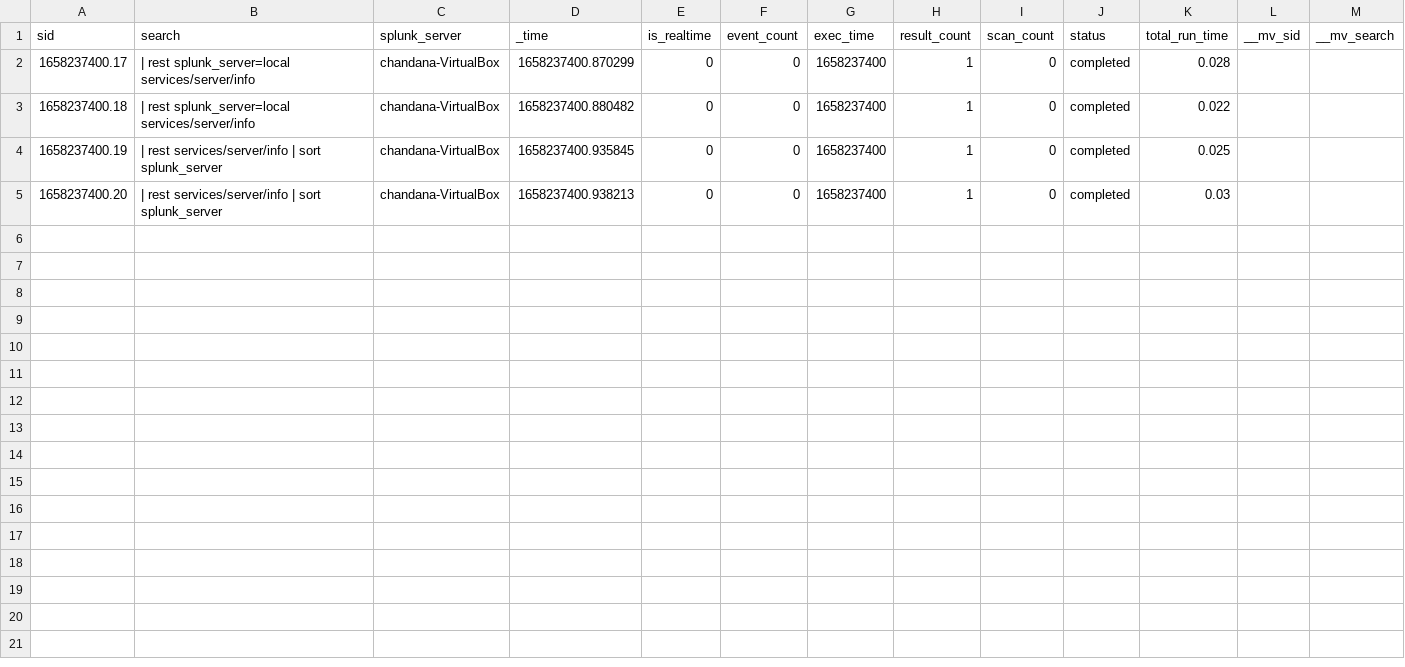
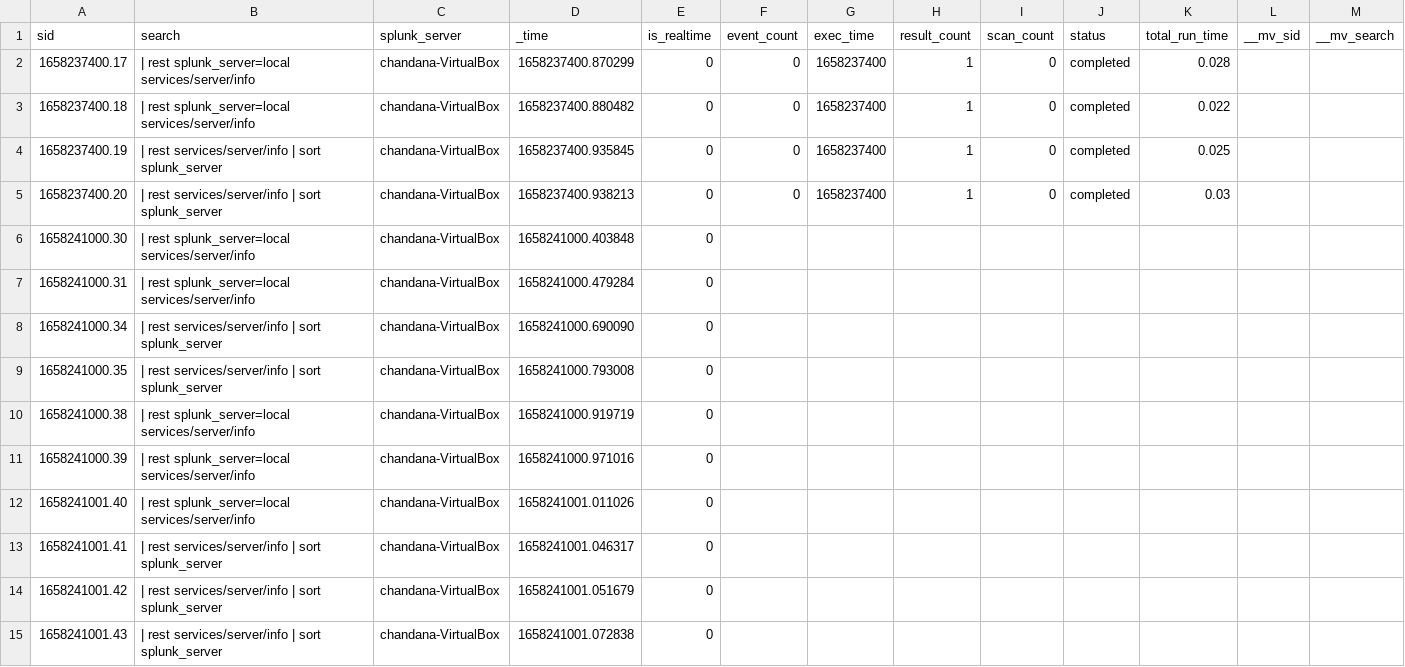
Before and after one commit to chanxxx1912/testing_git_splunk, a CSV file: users/splunk-system-user/search/history/chandana-VirtualBox.csv, drawn as a sheet; only a part is shown; rows hold the shown columns only; the diff names each change by its address in the sheet, - before the commit and + after, or states it on an @@ line.

```diff
--- a/users/splunk-system-user/search/history/chandana-VirtualBox.csv
+++ b/users/splunk-system-user/search/history/chandana-VirtualBox.csv
+row 6: 1658241000.30 | | rest splunk_server=local services/server/info | chandana-VirtualBox | 1658241000.403848 | 0
+row 7: 1658241000.31 | | rest splunk_server=local services/server/info | chandana-VirtualBox | 1658241000.479284 | 0
+row 8: 1658241000.34 | | rest services/server/info | sort splunk_server | chandana-VirtualBox | 1658241000.690090 | 0
+row 9: 1658241000.35 | | rest services/server/info | sort splunk_server | chandana-VirtualBox | 1658241000.793008 | 0
+row 10: 1658241000.38 | | rest splunk_server=local services/server/info | chandana-VirtualBox | 1658241000.919719 | 0
+row 11: 1658241000.39 | | rest splunk_server=local services/server/info | chandana-VirtualBox | 1658241000.971016 | 0
+row 12: 1658241001.40 | | rest splunk_server=local services/server/info | chandana-VirtualBox | 1658241001.011026 | 0
+row 13: 1658241001.41 | | rest services/server/info | sort splunk_server | chandana-VirtualBox | 1658241001.046317 | 0
+row 14: 1658241001.42 | | rest services/server/info | sort splunk_server | chandana-VirtualBox | 1658241001.051679 | 0
+row 15: 1658241001.43 | | rest services/server/info | sort splunk_server | chandana-VirtualBox | 1658241001.072838 | 0
```
Also changed, not shown: 1 other file.
